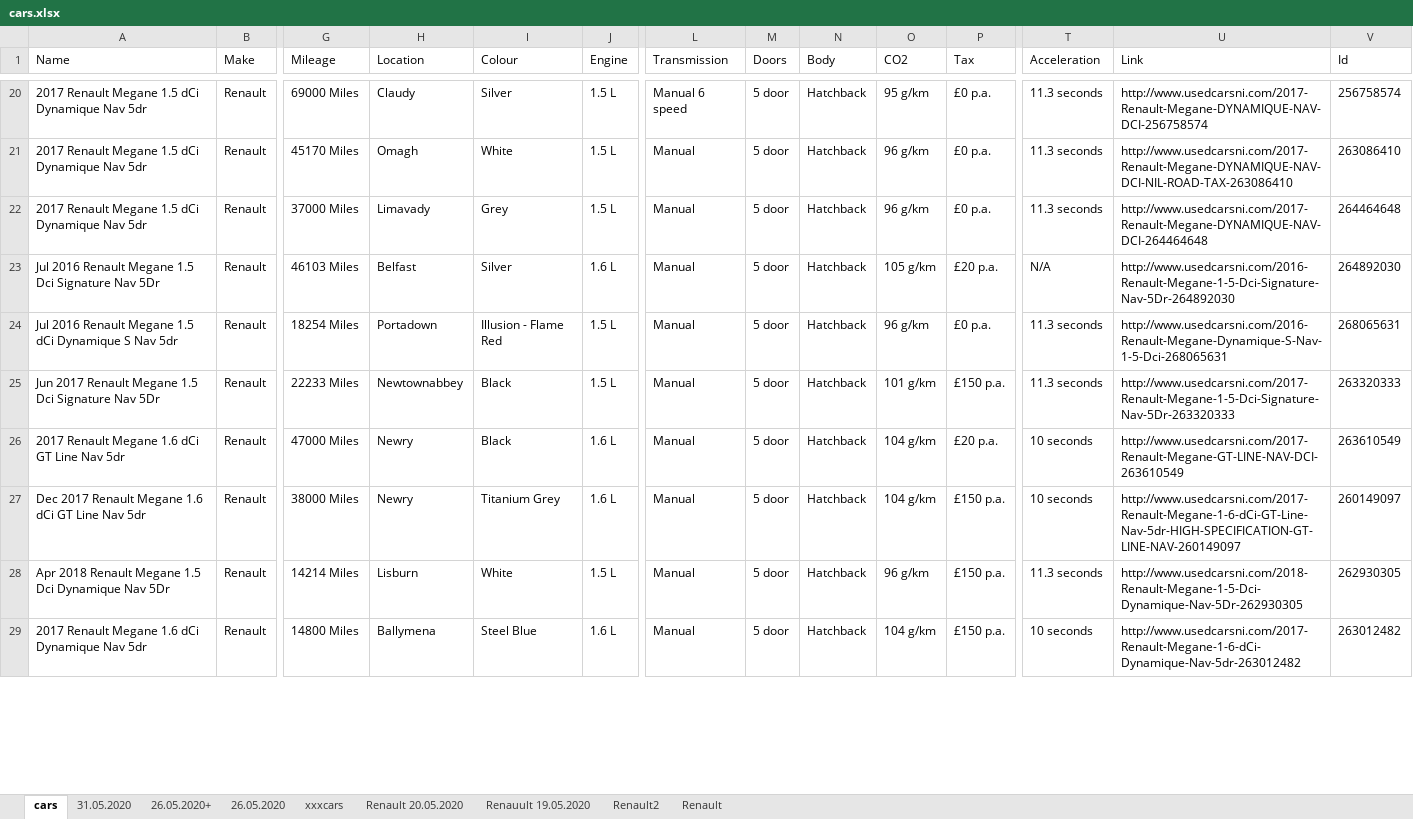
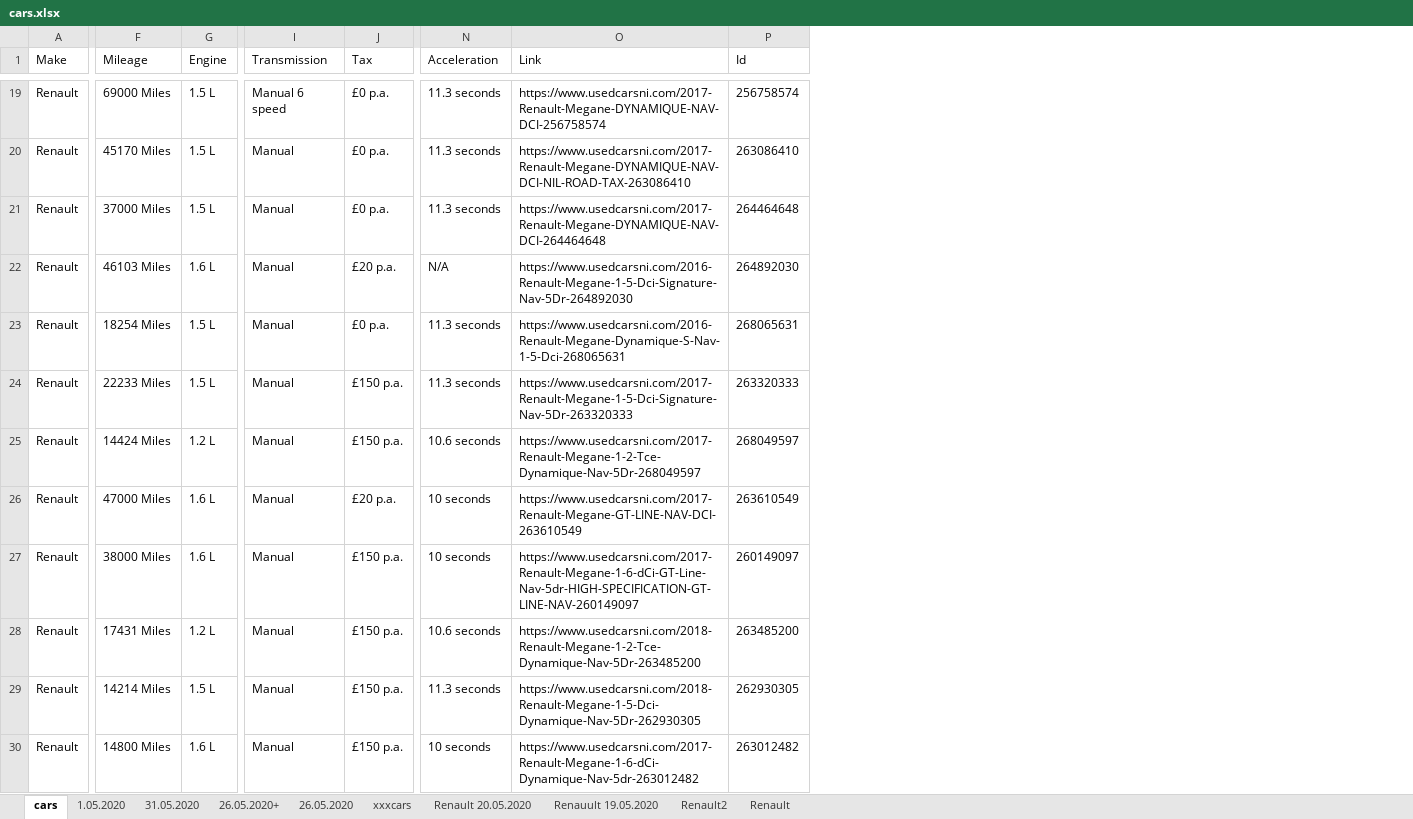
Before and after one commit to loglux-lab/usedcarsni, an Excel workbook: cars.xlsx, sheet cars, drawn as a sheet; only a part is shown, gaps mark what is left out; values as stored, in another font and other column widths than the file's, no borders; removed rows and columns are numbered as before the commit, all else as after; rows hold the shown columns only; the diff covers the shown part only; the diff names each change by its address in the sheet, - before the commit and + after, or states it on an @@ line.

```diff
--- a/cars.xlsx (sheet cars)
+++ b/cars.xlsx (sheet cars)
+sheet tab: 1.05.2020
-column A (Name), rows 20-29: 2017 Renault Megane 1.5 dCi Dynamique Nav 5dr | 2017 Renault Megane 1.5 dCi Dynamique Nav 5dr | 2017 Renault Megane 1.5 dCi Dynamique Nav 5dr | Jul 2016 Renault Megane 1.5 Dci Signature Nav 5Dr | Jul 2016 Renault Megane 1.5 dCi Dynamique S Nav 5dr | Jun 2017 Renault Megane 1.5 Dci Signature Nav 5Dr | 2017 Renault Megane 1.6 dCi GT Line Nav 5dr | Dec 2017 Renault Megane 1.6 dCi GT Line Nav 5dr | Apr 2018 Renault Megane 1.5 Dci Dynamique Nav 5Dr | 2017 Renault Megane 1.6 dCi Dynamique Nav 5dr
-column H (Location), rows 20-29: Claudy | Omagh | Limavady | Belfast | Portadown | Newtownabbey | Newry | Newry | Lisburn | Ballymena
-column I (Colour), rows 20-29: Silver | White | Grey | Silver | Illusion - Flame Red | Black | Black | Titanium Grey | White | Steel Blue
-column M (Doors), rows 20-29: all 5 door
-column N (Body), rows 20-29: all Hatchback
-column O (CO2), rows 20-29: 95 g/km | 96 g/km | 96 g/km | 105 g/km | 96 g/km | 101 g/km | 104 g/km | 104 g/km | 96 g/km | 104 g/km
-O19 (Link): http://www.usedcarsni.com/2017-Renault-Megane-DYNAMIQUE-NAV-DCI-256758574
+O19 (Link): https://www.usedcarsni.com/2017-Renault-Megane-DYNAMIQUE-NAV-DCI-256758574
-O20 (Link): http://www.usedcarsni.com/2017-Renault-Megane-DYNAMIQUE-NAV-DCI-NIL-ROAD-TAX-263086410
+O20 (Link): https://www.usedcarsni.com/2017-Renault-Megane-DYNAMIQUE-NAV-DCI-NIL-ROAD-TAX-263086410
-O21 (Link): http://www.usedcarsni.com/2017-Renault-Megane-DYNAMIQUE-NAV-DCI-264464648
+O21 (Link): https://www.usedcarsni.com/2017-Renault-Megane-DYNAMIQUE-NAV-DCI-264464648
-O22 (Link): http://www.usedcarsni.com/2016-Renault-Megane-1-5-Dci-Signature-Nav-5Dr-264892030
+O22 (Link): https://www.usedcarsni.com/2016-Renault-Megane-1-5-Dci-Signature-Nav-5Dr-264892030
-O23 (Link): http://www.usedcarsni.com/2016-Renault-Megane-Dynamique-S-Nav-1-5-Dci-268065631
+O23 (Link): https://www.usedcarsni.com/2016-Renault-Megane-Dynamique-S-Nav-1-5-Dci-268065631
-O24 (Link): http://www.usedcarsni.com/2017-Renault-Megane-1-5-Dci-Signature-Nav-5Dr-263320333
+O24 (Link): https://www.usedcarsni.com/2017-Renault-Megane-1-5-Dci-Signature-Nav-5Dr-263320333
+row 25: Renault | 14424 Miles | 1.2 L | Manual | £150 p.a. | 10.6 seconds | https://www.usedcarsni.com/2017-Renault-Megane-1-2-Tce-Dynamique-Nav-5Dr-268049597 | 268049597
-O26 (Link): http://www.usedcarsni.com/2017-Renault-Megane-GT-LINE-NAV-DCI-263610549
+O26 (Link): https://www.usedcarsni.com/2017-Renault-Megane-GT-LINE-NAV-DCI-263610549
-O27 (Link): http://www.usedcarsni.com/2017-Renault-Megane-1-6-dCi-GT-Line-Nav-5dr-HIGH-SPECIFICATION-GT-LINE-NAV-260149097
+O27 (Link): https://www.usedcarsni.com/2017-Renault-Megane-1-6-dCi-GT-Line-Nav-5dr-HIGH-SPECIFICATION-GT-LINE-NAV-260149097
+row 28: Renault | 17431 Miles | 1.2 L | Manual | £150 p.a. | 10.6 seconds | https://www.usedcarsni.com/2018-Renault-Megane-1-2-Tce-Dynamique-Nav-5Dr-263485200 | 263485200
-O29 (Link): http://www.usedcarsni.com/2018-Renault-Megane-1-5-Dci-Dynamique-Nav-5Dr-262930305
+O29 (Link): https://www.usedcarsni.com/2018-Renault-Megane-1-5-Dci-Dynamique-Nav-5Dr-262930305
-O30 (Link): http://www.usedcarsni.com/2017-Renault-Megane-1-6-dCi-Dynamique-Nav-5dr-263012482
+O30 (Link): https://www.usedcarsni.com/2017-Renault-Megane-1-6-dCi-Dynamique-Nav-5dr-263012482
```
Also changed, not shown: 2 added rows, 3 removed rows and 34 edited cells elsewhere in this sheet.
